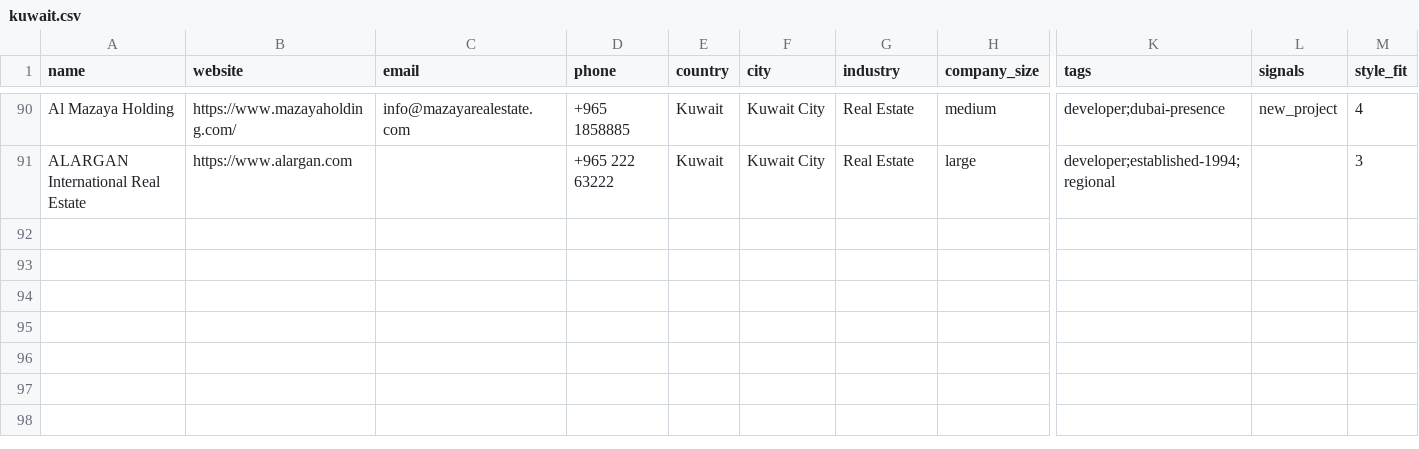
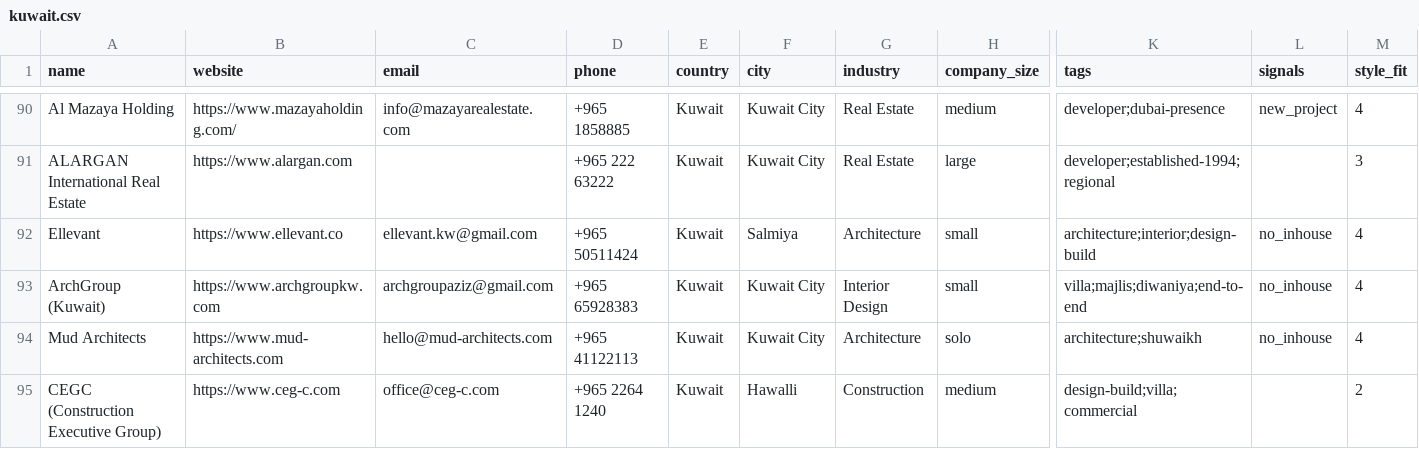
Before and after one commit to miladrostami9999-source/Archon, a CSV file: leads/kuwait.csv, drawn as a sheet; only a part is shown, gaps mark what is left out; rows hold the shown columns only; the diff covers the shown part only; the diff names each change by its address in the sheet, - before the commit and + after, or states it on an @@ line.

```diff
--- a/leads/kuwait.csv
+++ b/leads/kuwait.csv
+row 92: Ellevant | https://www.ellevant.co | ellevant.kw@gmail.com | +965 50511424 | Kuwait | Salmiya | Architecture | small | architecture;interior;design-build | no_inhouse | 4
+row 93: ArchGroup (Kuwait) | https://www.archgroupkw.com | archgroupaziz@gmail.com | +965 65928383 | Kuwait | Kuwait City | Interior Design | small | villa;majlis;diwaniya;end-to-end | no_inhouse | 4
+row 94: Mud Architects | https://www.mud-architects.com | hello@mud-architects.com | +965 41122113 | Kuwait | Kuwait City | Architecture | solo | architecture;shuwaikh | no_inhouse | 4
+row 95: CEGC (Construction Executive Group) | https://www.ceg-c.com | office@ceg-c.com | +965 2264 1240 | Kuwait | Hawalli | Construction | medium | design-build;villa;commercial |  | 2
```
Also changed, not shown: 11 added rows elsewhere in this file, leads/israel.csv, 9 other files.
